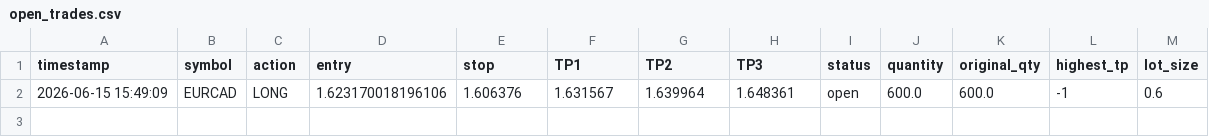
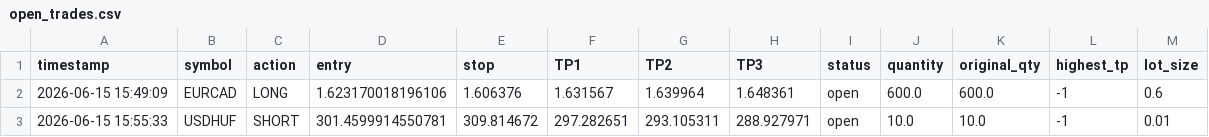
Before and after one commit to mrakbar8175-blip/ema-cluster-bot, a CSV file: open_trades.csv, drawn as a sheet; the diff names each change by its address in the sheet, - before the commit and + after, or states it on an @@ line.

```diff
--- a/open_trades.csv
+++ b/open_trades.csv
+row 3: 2026-06-15 15:55:33 | USDHUF | SHORT | 301.4599914550781 | 309.814672 | 297.282651 | 293.105311 | 288.927971 | open | 10.0 | 10.0 | -1 | 0.01
```
Also changed, not shown: 2 other files.
